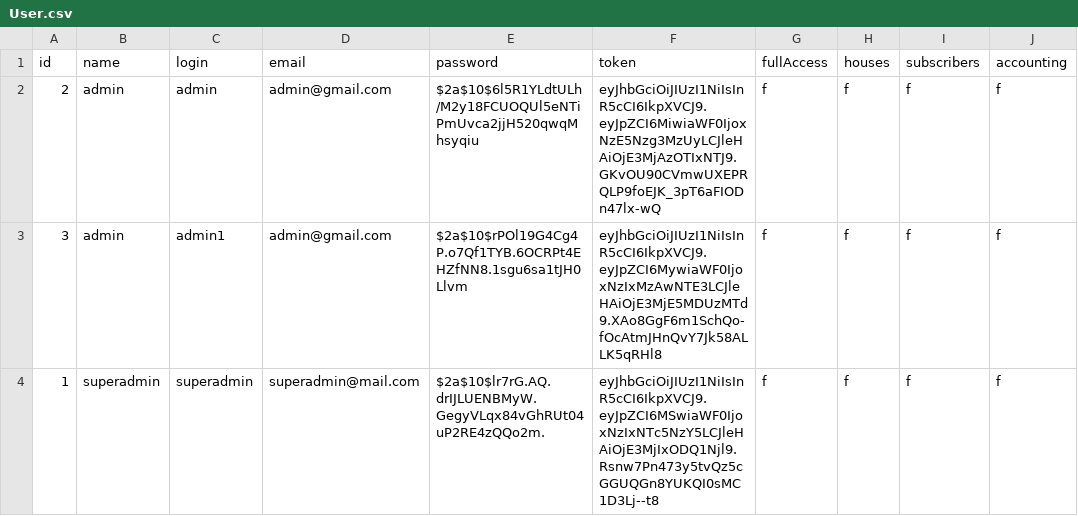
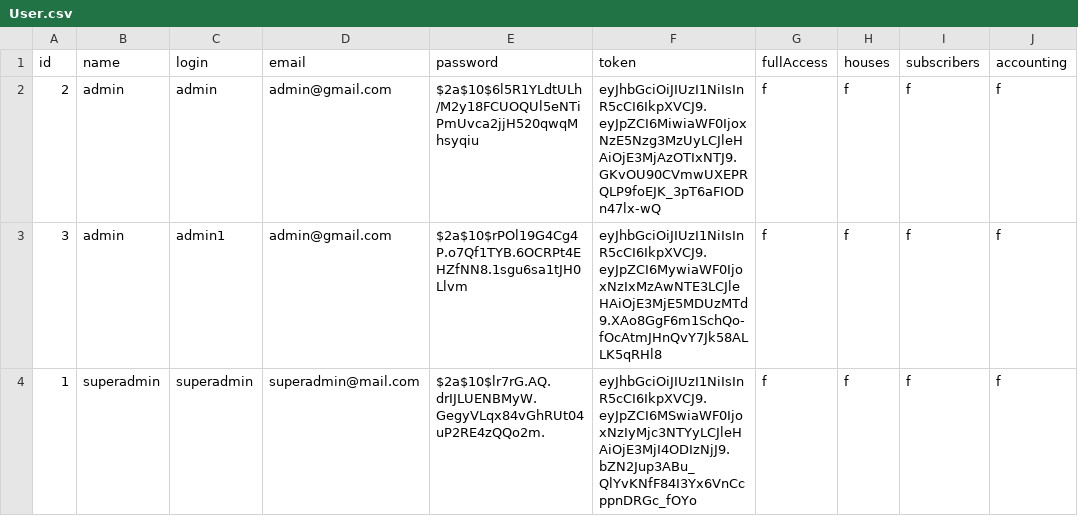
Before and after one commit to sili41995/niko-utility-company, a CSV file: src/niko-utility-company-data/User.csv, drawn as a sheet; only a part is shown; the diff names each change by its address in the sheet, - before the commit and + after, or states it on an @@ line.

```diff
--- a/src/niko-utility-company-data/User.csv
+++ b/src/niko-utility-company-data/User.csv
-F4 (token): eyJhbGciOiJIUzI1NiIsInR5cCI6IkpXVCJ9.eyJpZCI6MSwiaWF0IjoxNzIxNTc5NzY5LCJleHAiOjE3MjIxODQ1Njl9.Rsnw7Pn473y5tvQz5cGGUQGn8YUKQI0sMC1D3Lj--t8
+F4 (token): eyJhbGciOiJIUzI1NiIsInR5cCI6IkpXVCJ9.eyJpZCI6MSwiaWF0IjoxNzIyMjc3NTYyLCJleHAiOjE3MjI4ODIzNjJ9.bZN2Jup3ABu_QlYvKNfF84I3Yx6VnCcppnDRGc_fOYo
```
Also changed, not shown: src/niko-utility-company-data/Owner.csv, src/niko-utility-company-data/SubscriberAccounts.csv, 6 other files.
